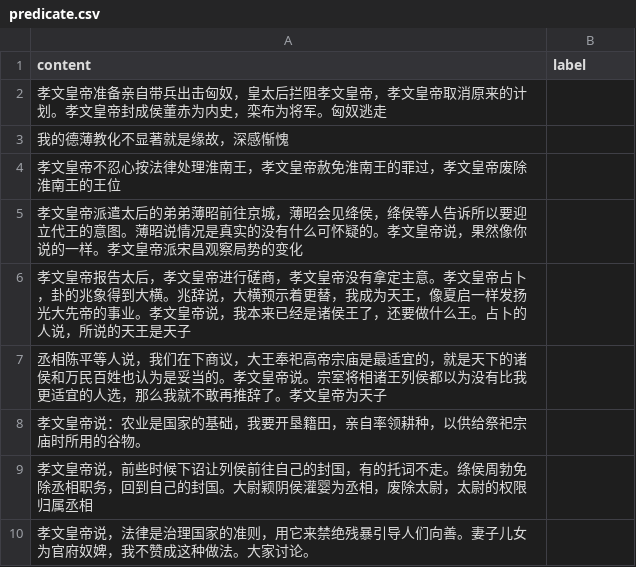
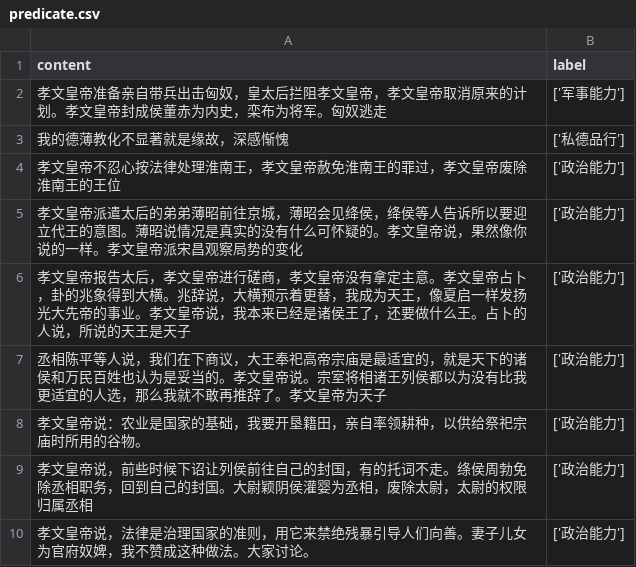
Before and after one commit to TOMATO222/kingFeatrue, a CSV file: ModelData/xiaowen/predicate.csv, drawn as a sheet.

```diff
--- a/ModelData/xiaowen/predicate.csv
+++ b/ModelData/xiaowen/predicate.csv
@@ -1,10 +1,10 @@
 content,label
-孝文皇帝准备亲自带兵出击匈奴，皇太后拦阻孝文皇帝，孝文皇帝取消原来的计划。孝文皇帝封成侯董赤为内史，栾布为将军。匈奴逃走,
-我的德薄教化不显著就是缘故，深感惭愧,
-孝文皇帝不忍心按法律处理淮南王，孝文皇帝赦免淮南王的罪过，孝文皇帝废除淮南王的王位,
-孝文皇帝派遣太后的弟弟薄昭前往京城，薄昭会见绛侯，绛侯等人告诉所以要迎立代王的意图。薄昭说情况是真实的没有什么可怀疑的。孝文皇帝说，果然像你说的一样。孝文皇帝派宋昌观察局势的变化,
-孝文皇帝报告太后，孝文皇帝进行磋商，孝文皇帝没有拿定主意。孝文皇帝占卜，卦的兆象得到大横。兆辞说，大横预示着更替，我成为天王，像夏启一样发扬光大先帝的事业。孝文皇帝说，我本来已经是诸侯王了，还要做什么王。占卜的人说，所说的天王是天子,
-丞相陈平等人说，我们在下商议，大王奉祀高帝宗庙是最适宜的，就是天下的诸侯和万民百姓也认为是妥当的。孝文皇帝说。宗室将相诸王列侯都以为没有比我更适宜的人选，那么我就不敢再推辞了。孝文皇帝为天子,
-孝文皇帝说：农业是国家的基础，我要开垦籍田，亲自率领耕种，以供给祭祀宗庙时所用的谷物。,
-孝文皇帝说，前些时候下诏让列侯前往自己的封国，有的托词不走。绦侯周勃免除丞相职务，回到自己的封国。大尉颖阴侯灌婴为丞相，废除太尉，太尉的权限归属丞相,
-孝文皇帝说，法律是治理国家的准则，用它来禁绝残暴引导人们向善。妻子儿女为官府奴婢，我不赞成这种做法。大家讨论。,
+孝文皇帝准备亲自带兵出击匈奴，皇太后拦阻孝文皇帝，孝文皇帝取消原来的计划。孝文皇帝封成侯董赤为内史，栾布为将军。匈奴逃走,['军事能力']
+我的德薄教化不显著就是缘故，深感惭愧,['私德品行']
+孝文皇帝不忍心按法律处理淮南王，孝文皇帝赦免淮南王的罪过，孝文皇帝废除淮南王的王位,['政治能力']
+孝文皇帝派遣太后的弟弟薄昭前往京城，薄昭会见绛侯，绛侯等人告诉所以要迎立代王的意图。薄昭说情况是真实的没有什么可怀疑的。孝文皇帝说，果然像你说的一样。孝文皇帝派宋昌观察局势的变化,['政治能力']
+孝文皇帝报告太后，孝文皇帝进行磋商，孝文皇帝没有拿定主意。孝文皇帝占卜，卦的兆象得到大横。兆辞说，大横预示着更替，我成为天王，像夏启一样发扬光大先帝的事业。孝文皇帝说，我本来已经是诸侯王了，还要做什么王。占卜的人说，所说的天王是天子,['政治能力']
+丞相陈平等人说，我们在下商议，大王奉祀高帝宗庙是最适宜的，就是天下的诸侯和万民百姓也认为是妥当的。孝文皇帝说。宗室将相诸王列侯都以为没有比我更适宜的人选，那么我就不敢再推辞了。孝文皇帝为天子,['政治能力']
+孝文皇帝说：农业是国家的基础，我要开垦籍田，亲自率领耕种，以供给祭祀宗庙时所用的谷物。,['政治能力']
+孝文皇帝说，前些时候下诏让列侯前往自己的封国，有的托词不走。绦侯周勃免除丞相职务，回到自己的封国。大尉颖阴侯灌婴为丞相，废除太尉，太尉的权限归属丞相,['政治能力']
+孝文皇帝说，法律是治理国家的准则，用它来禁绝残暴引导人们向善。妻子儿女为官府奴婢，我不赞成这种做法。大家讨论。,['政治能力']
```
Also changed, not shown: ModelData/dishun/predicate.csv, ModelData/qinshihuang/predicate.csv, 45 other files.
